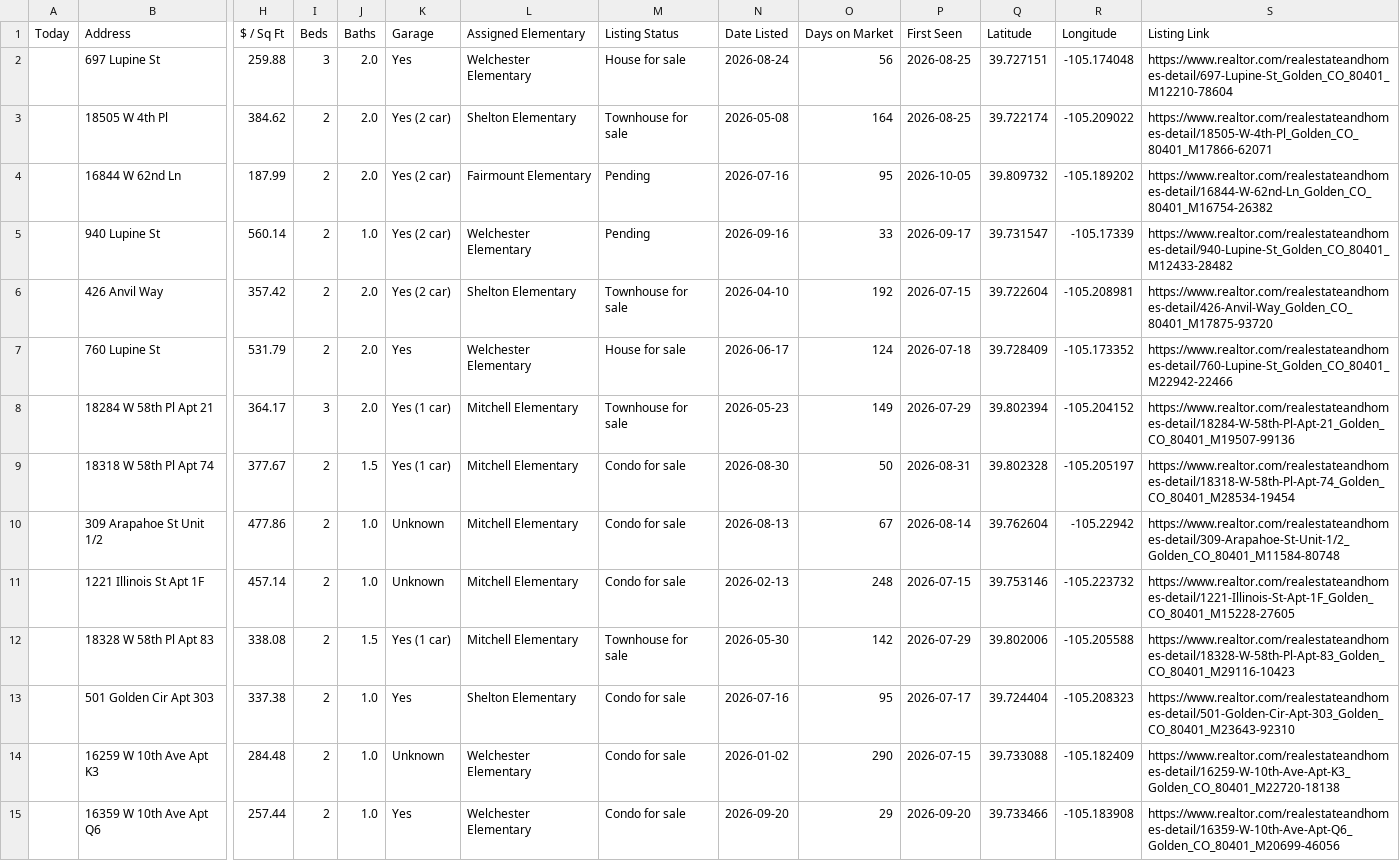
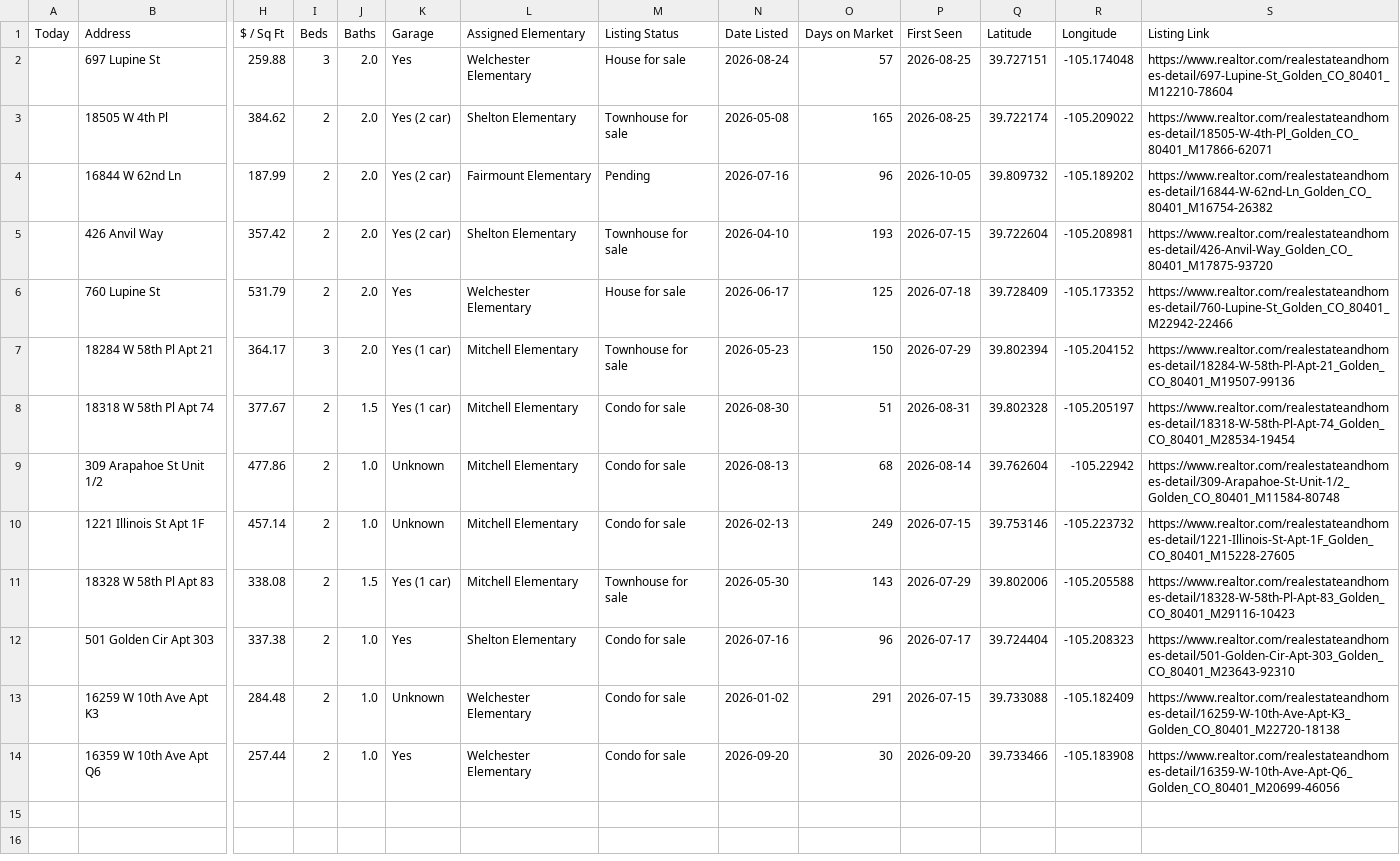
Before and after one commit to leapfrog-darby/golden-listings-map, a CSV file: data.csv, drawn as a sheet; only a part is shown, gaps mark what is left out; removed rows and columns are numbered as before the commit, all else as after; rows hold the shown columns only; the diff names each change by its address in the sheet, - before the commit and + after, or states it on an @@ line.

```diff
--- a/data.csv
+++ b/data.csv
-O2 (Days on Market): 56
+O2 (Days on Market): 57
-O3 (Days on Market): 164
+O3 (Days on Market): 165
-O4 (Days on Market): 95
+O4 (Days on Market): 96
-row 5:  | 940 Lupine St | 560.14 | 2 | 1.0 | Yes (2 car) | Welchester Elementary | Pending | 2026-09-16 | 33 | 2026-09-17 | 39.731547 | -105.17339 | https://www.realtor.com/realestateandhomes-detail/940-Lupine-St_Golden_CO_80401_M12433-28482
-O5 (Days on Market): 192
+O5 (Days on Market): 193
-O6 (Days on Market): 124
+O6 (Days on Market): 125
-O7 (Days on Market): 149
+O7 (Days on Market): 150
-O8 (Days on Market): 50
+O8 (Days on Market): 51
-O9 (Days on Market): 67
+O9 (Days on Market): 68
-O10 (Days on Market): 248
+O10 (Days on Market): 249
-O11 (Days on Market): 142
+O11 (Days on Market): 143
-O12 (Days on Market): 95
+O12 (Days on Market): 96
-O13 (Days on Market): 290
+O13 (Days on Market): 291
-O14 (Days on Market): 29
+O14 (Days on Market): 30
```
Also changed, not shown: 1 other file.
